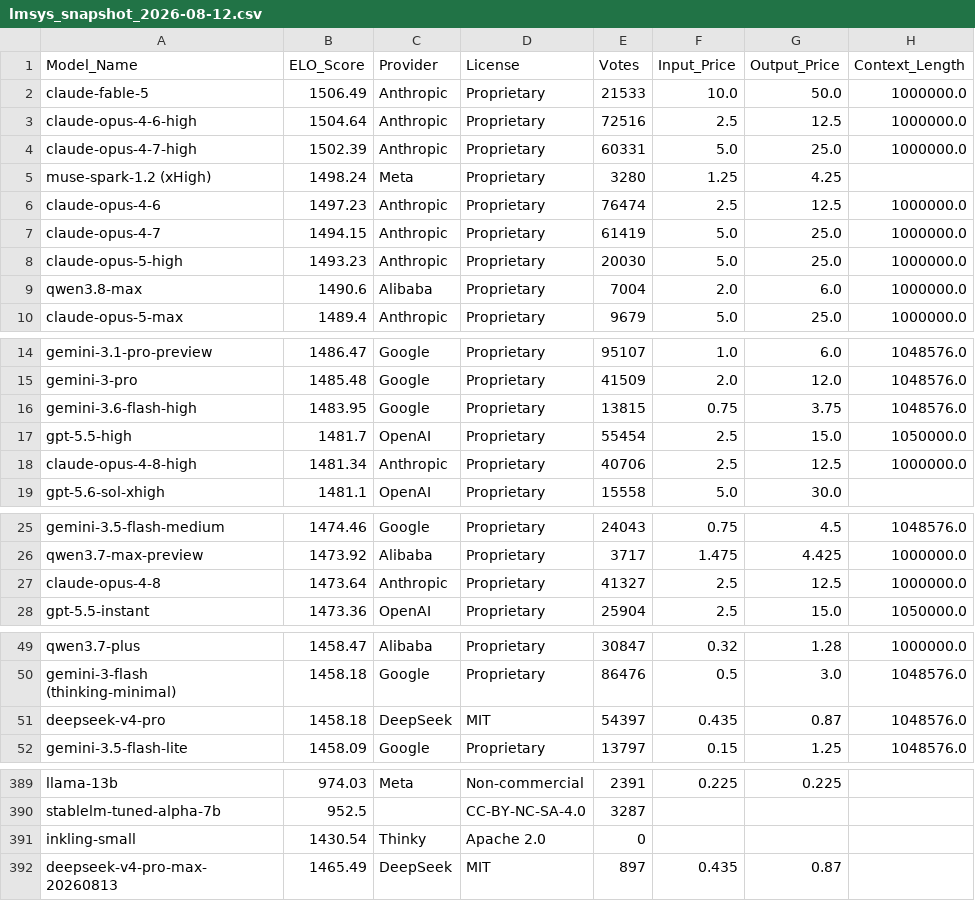
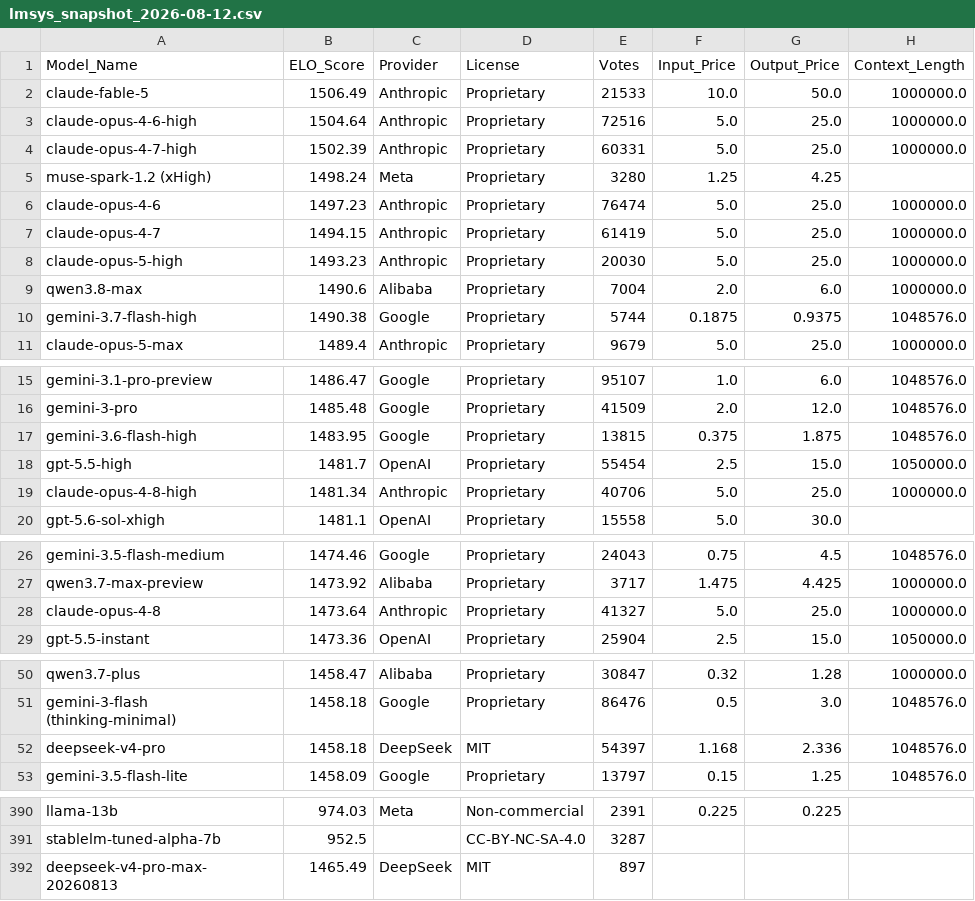
Before and after one commit to kevin-ki/kevin-ki.github.io, a CSV file: data/lmsys_snapshot_2026-08-12.csv, drawn as a sheet; only a part is shown, gaps mark what is left out; the diff covers the shown part only.

```diff
--- a/data/lmsys_snapshot_2026-08-12.csv
+++ b/data/lmsys_snapshot_2026-08-12.csv
@@ -2,6 +2,6 @@ Model_Name,ELO_Score,Provider,License,Votes,Input_Price,Output_Price,Context_Len
 claude-fable-5,1506.49,Anthropic,Proprietary,21533,10.0,50.0,1000000.0
-claude-opus-4-6-high,1504.64,Anthropic,Proprietary,72516,2.5,12.5,1000000.0
+claude-opus-4-6-high,1504.64,Anthropic,Proprietary,72516,5.0,25.0,1000000.0
 claude-opus-4-7-high,1502.39,Anthropic,Proprietary,60331,5.0,25.0,1000000.0
 muse-spark-1.2 (xHigh),1498.24,Meta,Proprietary,3280,1.25,4.25,
-claude-opus-4-6,1497.23,Anthropic,Proprietary,76474,2.5,12.5,1000000.0
+claude-opus-4-6,1497.23,Anthropic,Proprietary,76474,5.0,25.0,1000000.0
 claude-opus-4-7,1494.15,Anthropic,Proprietary,61419,5.0,25.0,1000000.0
@@ -9,2 +9,3 @@ claude-opus-5-high,1493.23,Anthropic,Proprietary,20030,5.0,25.0,1000000.0
 qwen3.8-max,1490.6,Alibaba,Proprietary,7004,2.0,6.0,1000000.0
+gemini-3.7-flash-high,1490.38,Google,Proprietary,5744,0.1875,0.9375,1048576.0
 claude-opus-5-max,1489.4,Anthropic,Proprietary,9679,5.0,25.0,1000000.0
@@ -15,5 +16,5 @@ gemini-3.1-pro-preview,1486.47,Google,Proprietary,95107,1.0,6.0,1048576.0
 gemini-3-pro,1485.48,Google,Proprietary,41509,2.0,12.0,1048576.0
-gemini-3.6-flash-high,1483.95,Google,Proprietary,13815,0.75,3.75,1048576.0
+gemini-3.6-flash-high,1483.95,Google,Proprietary,13815,0.375,1.875,1048576.0
 gpt-5.5-high,1481.7,OpenAI,Proprietary,55454,2.5,15.0,1050000.0
-claude-opus-4-8-high,1481.34,Anthropic,Proprietary,40706,2.5,12.5,1000000.0
+claude-opus-4-8-high,1481.34,Anthropic,Proprietary,40706,5.0,25.0,1000000.0
 gpt-5.6-sol-xhigh,1481.1,OpenAI,Proprietary,15558,5.0,30.0,
@@ -26,3 +27,3 @@ gemini-3.5-flash-medium,1474.46,Google,Proprietary,24043,0.75,4.5,1048576.0
 qwen3.7-max-preview,1473.92,Alibaba,Proprietary,3717,1.475,4.425,1000000.0
-claude-opus-4-8,1473.64,Anthropic,Proprietary,41327,2.5,12.5,1000000.0
+claude-opus-4-8,1473.64,Anthropic,Proprietary,41327,5.0,25.0,1000000.0
 gpt-5.5-instant,1473.36,OpenAI,Proprietary,25904,2.5,15.0,1050000.0
@@ -50,3 +51,3 @@ qwen3.7-plus,1458.47,Alibaba,Proprietary,30847,0.32,1.28,1000000.0
 gemini-3-flash (thinking-minimal),1458.18,Google,Proprietary,86476,0.5,3.0,1048576.0
-deepseek-v4-pro,1458.18,DeepSeek,MIT,54397,0.435,0.87,1048576.0
+deepseek-v4-pro,1458.18,DeepSeek,MIT,54397,1.168,2.336,1048576.0
 gemini-3.5-flash-lite,1458.09,Google,Proprietary,13797,0.15,1.25,1048576.0
@@ -390,3 +391,2 @@ llama-13b,974.03,Meta,Non-commercial,2391,0.225,0.225,
 stablelm-tuned-alpha-7b,952.5,,CC-BY-NC-SA-4.0,3287,,,
-inkling-small,1430.54,Thinky,Apache 2.0,0,,,
-deepseek-v4-pro-max-20260813,1465.49,DeepSeek,MIT,897,0.435,0.87,
+deepseek-v4-pro-max-20260813,1465.49,DeepSeek,MIT,897,,,
```
Also changed, not shown: 6 edited cells elsewhere in this file.
